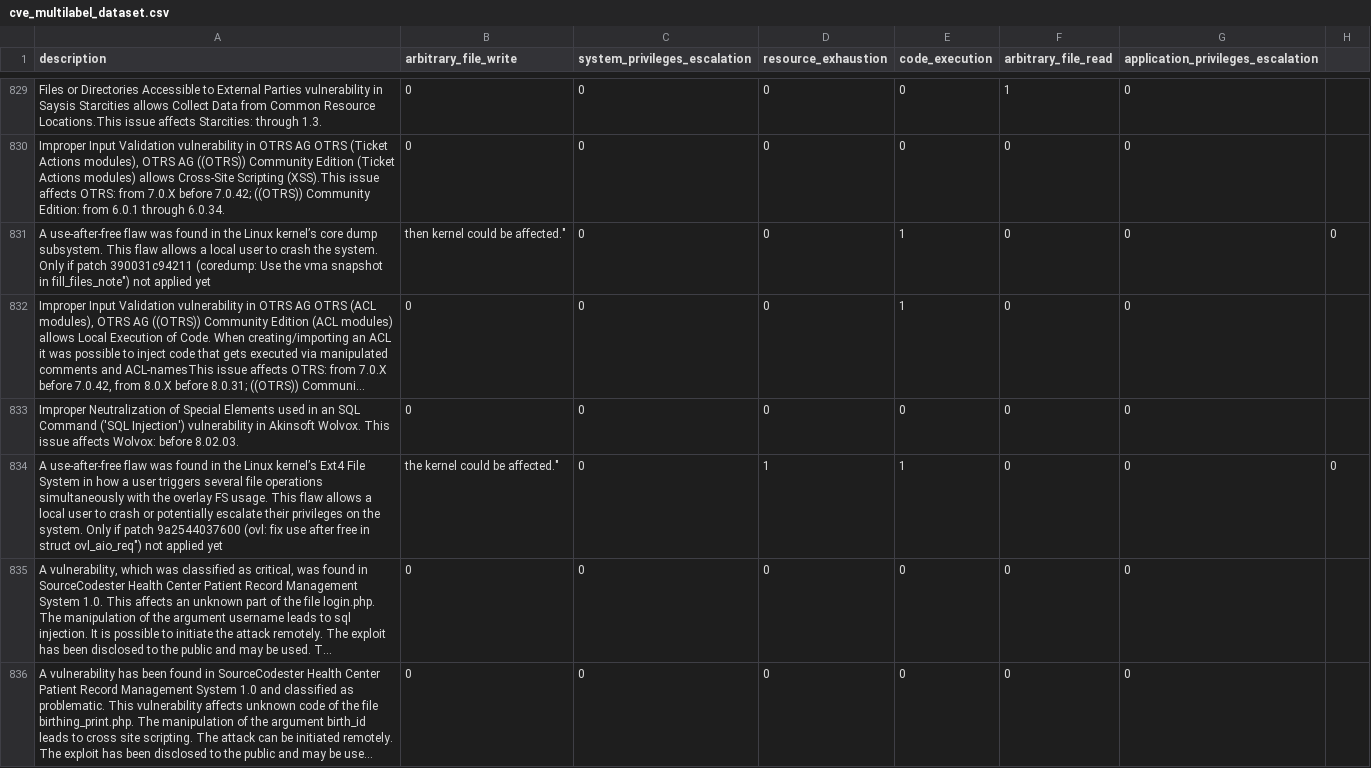
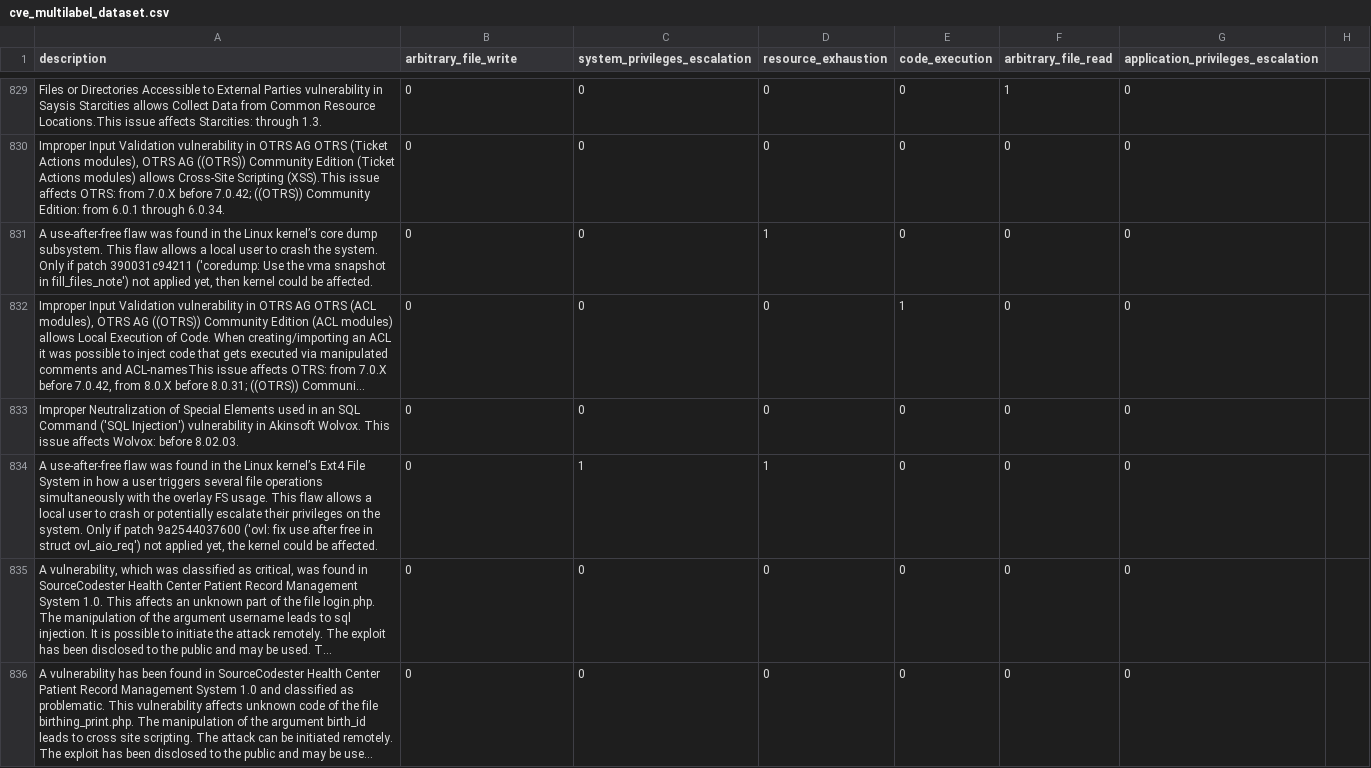
Before and after one commit to alegrey91/vex8s-model, a CSV file: cve_multilabel_dataset.csv, drawn as a sheet; only a part is shown, gaps mark what is left out; long unchanged cells end in …; removed rows and columns are numbered as before the commit, all else as after; the diff names each change by its address in the sheet, - before the commit and + after, or states it on an @@ line.

Commit message:
fix dataset typos
Signed-off-by: Alessio Greggi <ale_grey_91@hotmail.it>

```diff
--- a/cve_multilabel_dataset.csv
+++ b/cve_multilabel_dataset.csv
-row 831: A use-after-free flaw was found in the Linux kernel’s core dump subsystem. This flaw allows a local user to crash the system. Only if patch 390031c94211 (coredump: Use the vma snapshot in fill_files_note") not applied yet | then kernel could be affected." | 0 | 0 | 1 | 0 | 0 | 0
+row 831: A use-after-free flaw was found in the Linux kernel’s core dump subsystem. This flaw allows a local user to crash the system. Only if patch 390031c94211 ('coredump: Use the vma snapshot in fill_files_note') not applied yet, then kernel could be affected. | 0 | 0 | 1 | 0 | 0 | 0
-row 834: A use-after-free flaw was found in the Linux kernel’s Ext4 File System in how a user triggers several file operations simultaneously with the overlay FS usage. This flaw allows a local user to crash or potentially escalate their privileges on the system. Only if patch 9a2544037600 (ovl: fix use after free in struct ovl_aio_req") not applied yet | the kernel could be affected." | 0 | 1 | 1 | 0 | 0 | 0
+row 834: A use-after-free flaw was found in the Linux kernel’s Ext4 File System in how a user triggers several file operations simultaneously with the overlay FS usage. This flaw allows a local user to crash or potentially escalate their privileges on the system. Only if patch 9a2544037600 ('ovl: fix use after free in struct ovl_aio_req') not applied yet, the kernel could be affected. | 0 | 1 | 1 | 0 | 0 | 0
```
